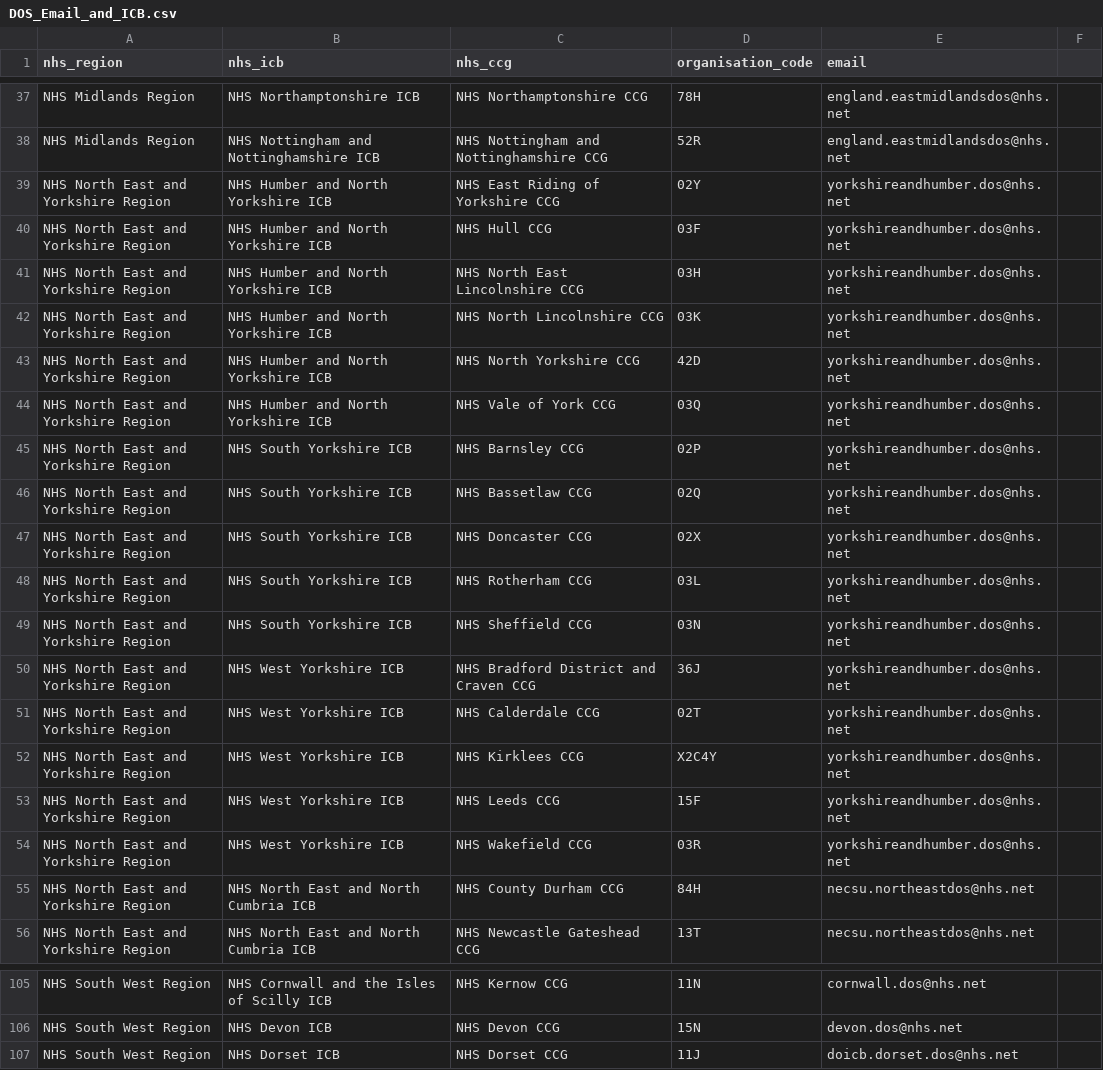
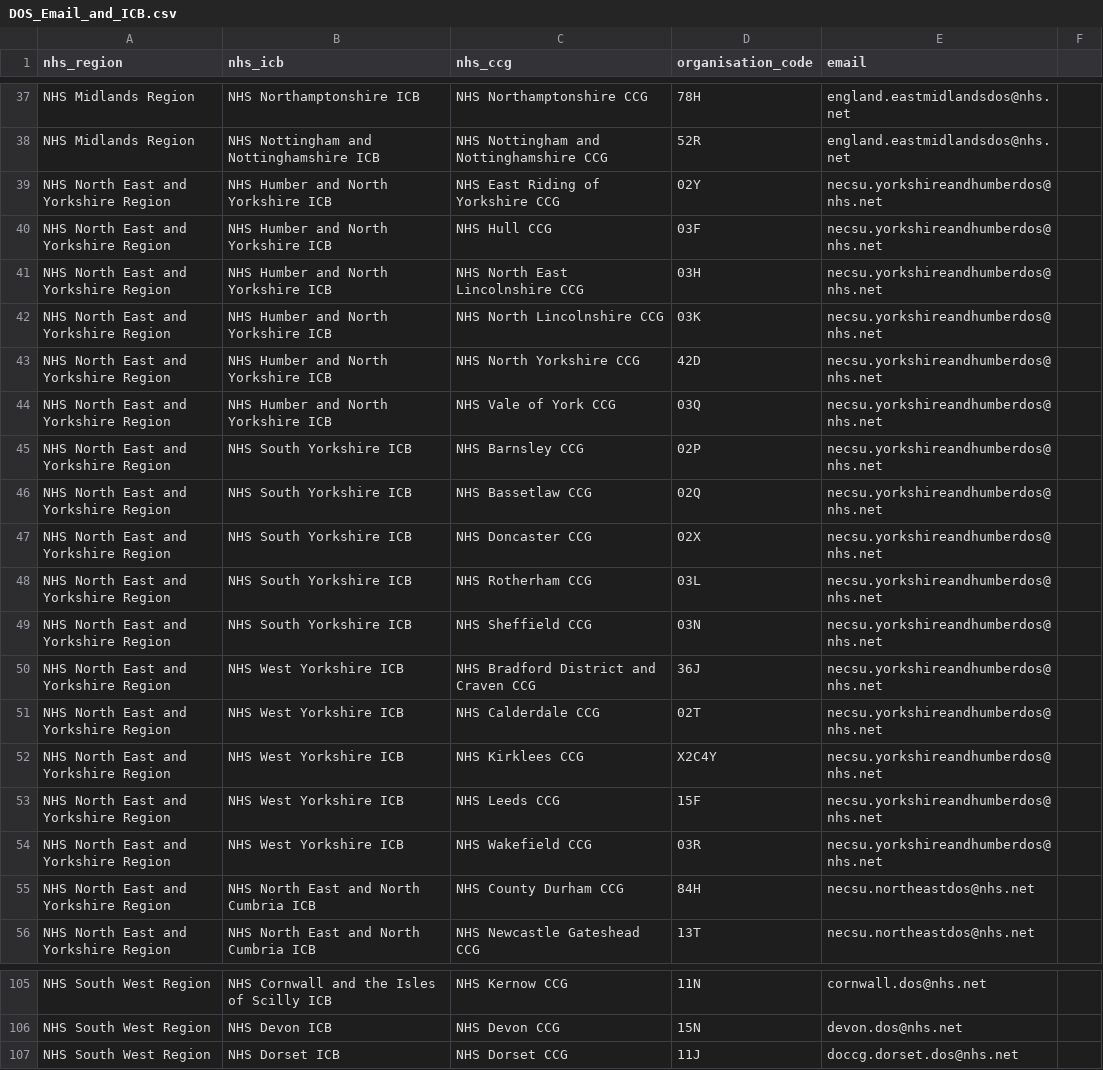
Before and after one commit to nhsd-exeter/dos-postcode-api, a CSV file: application/src/main/resources/DOS_Email_and_ICB.csv, drawn as a sheet; only a part is shown, gaps mark what is left out; the diff covers the shown part only.

Commit message:
Updated email addresses in spreadsheet

```diff
--- a/application/src/main/resources/DOS_Email_and_ICB.csv
+++ b/application/src/main/resources/DOS_Email_and_ICB.csv
@@ -38,18 +38,18 @@ NHS Midlands Region,NHS Northamptonshire ICB,NHS Northamptonshire CCG ,78H,engla
 NHS Midlands Region,NHS Nottingham and Nottinghamshire ICB,NHS Nottingham and Nottinghamshire CCG ,52R,england.eastmidlandsdos@nhs.net,
-NHS North East and Yorkshire Region,NHS Humber and North Yorkshire ICB,NHS East Riding of Yorkshire CCG ,02Y,yorkshireandhumber.dos@nhs.net,
-NHS North East and Yorkshire Region,NHS Humber and North Yorkshire ICB,NHS Hull CCG ,03F,yorkshireandhumber.dos@nhs.net,
-NHS North East and Yorkshire Region,NHS Humber and North Yorkshire ICB,NHS North East Lincolnshire CCG ,03H,yorkshireandhumber.dos@nhs.net,
-NHS North East and Yorkshire Region,NHS Humber and North Yorkshire ICB,NHS North Lincolnshire CCG ,03K,yorkshireandhumber.dos@nhs.net,
-NHS North East and Yorkshire Region,NHS Humber and North Yorkshire ICB,NHS North Yorkshire CCG ,42D,yorkshireandhumber.dos@nhs.net,
-NHS North East and Yorkshire Region,NHS Humber and North Yorkshire ICB,NHS Vale of York CCG ,03Q,yorkshireandhumber.dos@nhs.net,
-NHS North East and Yorkshire Region,NHS South Yorkshire ICB,NHS Barnsley CCG ,02P,yorkshireandhumber.dos@nhs.net,
-NHS North East and Yorkshire Region,NHS South Yorkshire ICB,NHS Bassetlaw CCG ,02Q,yorkshireandhumber.dos@nhs.net,
-NHS North East and Yorkshire Region,NHS South Yorkshire ICB,NHS Doncaster CCG ,02X,yorkshireandhumber.dos@nhs.net,
-NHS North East and Yorkshire Region,NHS South Yorkshire ICB,NHS Rotherham CCG ,03L,yorkshireandhumber.dos@nhs.net,
-NHS North East and Yorkshire Region,NHS South Yorkshire ICB,NHS Sheffield CCG ,03N,yorkshireandhumber.dos@nhs.net,
-NHS North East and Yorkshire Region,NHS West Yorkshire ICB,NHS Bradford District and Craven CCG ,36J,yorkshireandhumber.dos@nhs.net,
-NHS North East and Yorkshire Region,NHS West Yorkshire ICB,NHS Calderdale CCG ,02T,yorkshireandhumber.dos@nhs.net,
-NHS North East and Yorkshire Region,NHS West Yorkshire ICB,NHS Kirklees CCG ,X2C4Y,yorkshireandhumber.dos@nhs.net,
-NHS North East and Yorkshire Region,NHS West Yorkshire ICB,NHS Leeds CCG ,15F,yorkshireandhumber.dos@nhs.net,
-NHS North East and Yorkshire Region,NHS West Yorkshire ICB,NHS Wakefield CCG ,03R,yorkshireandhumber.dos@nhs.net,
+NHS North East and Yorkshire Region,NHS Humber and North Yorkshire ICB,NHS East Riding of Yorkshire CCG ,02Y,necsu.yorkshireandhumberdos@nhs.net,
+NHS North East and Yorkshire Region,NHS Humber and North Yorkshire ICB,NHS Hull CCG ,03F,necsu.yorkshireandhumberdos@nhs.net,
+NHS North East and Yorkshire Region,NHS Humber and North Yorkshire ICB,NHS North East Lincolnshire CCG ,03H,necsu.yorkshireandhumberdos@nhs.net,
+NHS North East and Yorkshire Region,NHS Humber and North Yorkshire ICB,NHS North Lincolnshire CCG ,03K,necsu.yorkshireandhumberdos@nhs.net,
+NHS North East and Yorkshire Region,NHS Humber and North Yorkshire ICB,NHS North Yorkshire CCG ,42D,necsu.yorkshireandhumberdos@nhs.net,
+NHS North East and Yorkshire Region,NHS Humber and North Yorkshire ICB,NHS Vale of York CCG ,03Q,necsu.yorkshireandhumberdos@nhs.net,
+NHS North East and Yorkshire Region,NHS South Yorkshire ICB,NHS Barnsley CCG ,02P,necsu.yorkshireandhumberdos@nhs.net,
+NHS North East and Yorkshire Region,NHS South Yorkshire ICB,NHS Bassetlaw CCG ,02Q,necsu.yorkshireandhumberdos@nhs.net,
+NHS North East and Yorkshire Region,NHS South Yorkshire ICB,NHS Doncaster CCG ,02X,necsu.yorkshireandhumberdos@nhs.net,
+NHS North East and Yorkshire Region,NHS South Yorkshire ICB,NHS Rotherham CCG ,03L,necsu.yorkshireandhumberdos@nhs.net,
+NHS North East and Yorkshire Region,NHS South Yorkshire ICB,NHS Sheffield CCG ,03N,necsu.yorkshireandhumberdos@nhs.net,
+NHS North East and Yorkshire Region,NHS West Yorkshire ICB,NHS Bradford District and Craven CCG ,36J,necsu.yorkshireandhumberdos@nhs.net,
+NHS North East and Yorkshire Region,NHS West Yorkshire ICB,NHS Calderdale CCG ,02T,necsu.yorkshireandhumberdos@nhs.net,
+NHS North East and Yorkshire Region,NHS West Yorkshire ICB,NHS Kirklees CCG ,X2C4Y,necsu.yorkshireandhumberdos@nhs.net,
+NHS North East and Yorkshire Region,NHS West Yorkshire ICB,NHS Leeds CCG ,15F,necsu.yorkshireandhumberdos@nhs.net,
+NHS North East and Yorkshire Region,NHS West Yorkshire ICB,NHS Wakefield CCG ,03R,necsu.yorkshireandhumberdos@nhs.net,
 NHS North East and Yorkshire Region,NHS North East and North Cumbria ICB,NHS County Durham CCG ,84H,necsu.northeastdos@nhs.net,
@@ -106,2 +106,2 @@ NHS South West Region,NHS Cornwall and the Isles of Scilly ICB,NHS Kernow CCG ,1
 NHS South West Region,NHS Devon ICB,NHS Devon CCG ,15N,devon.dos@nhs.net,
-NHS South West Region,NHS Dorset ICB,NHS Dorset CCG ,11J,doicb.dorset.dos@nhs.net,
+NHS South West Region,NHS Dorset ICB,NHS Dorset CCG ,11J,doccg.dorset.dos@nhs.net,
```
Also changed, not shown: 11 edited cells elsewhere in this file, 3 other files.
